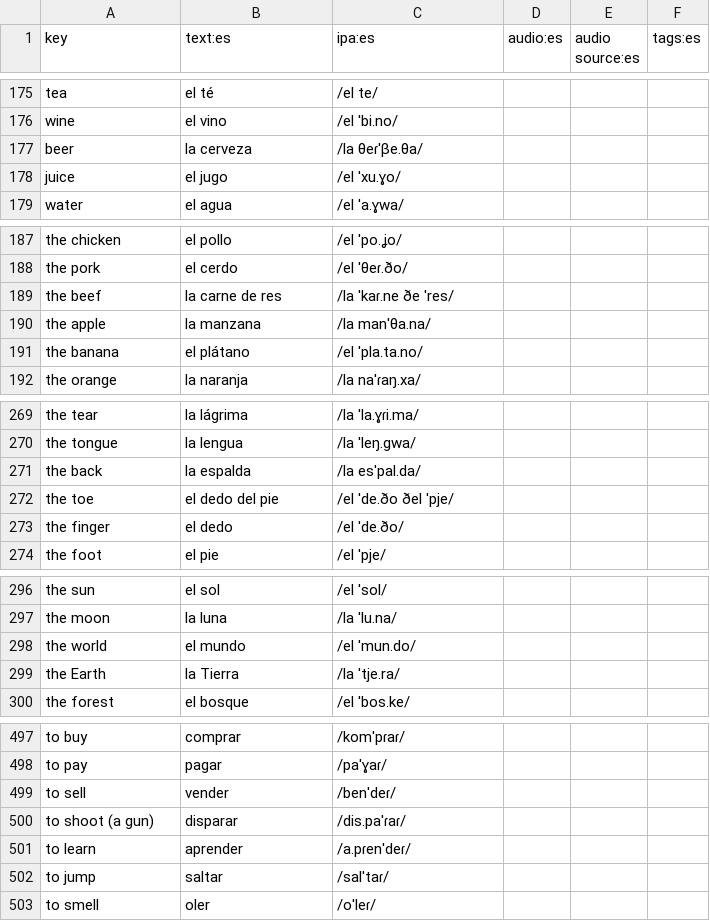
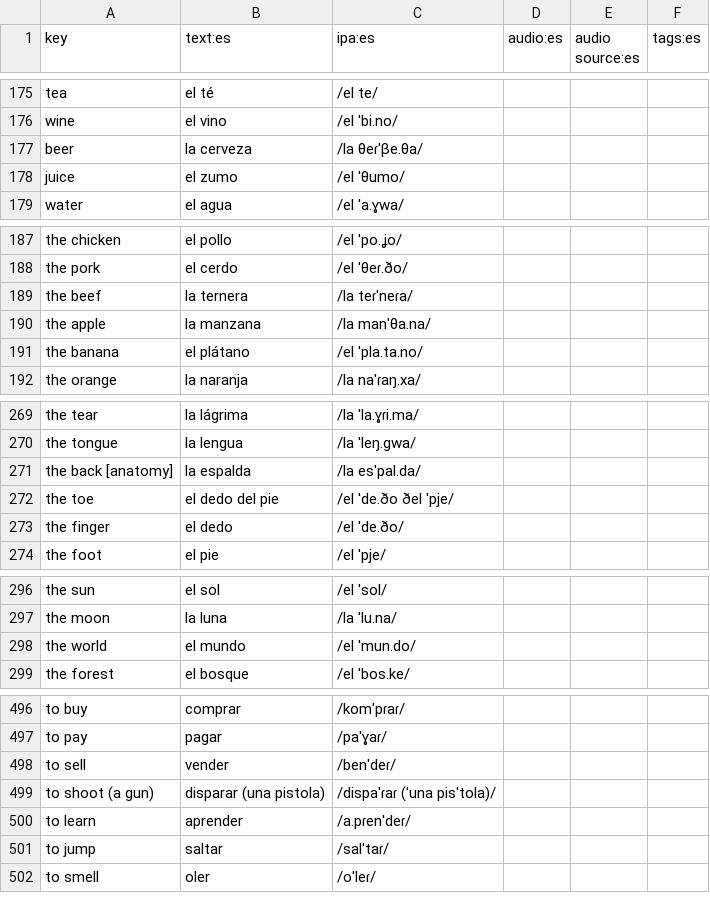
Before and after one commit to ankilangs/ankilangs, a CSV file: src/data/625_words-base-es_es.csv, drawn as a sheet; only a part is shown, gaps mark what is left out; the diff covers the shown part only.

```diff
--- a/src/data/625_words-base-es_es.csv
+++ b/src/data/625_words-base-es_es.csv
@@ -177,3 +177,3 @@ wine,el vino,/el ˈbi.no/,,,
 beer,la cerveza,/la θeɾˈβe.θa/,,,
-juice,el jugo,/el ˈxu.ɣo/,,,
+juice,el zumo,/el ˈθumo/,,,
 water,el agua,/el ˈa.ɣwa/,,,
@@ -188,3 +188,3 @@ the chicken,el pollo,/el ˈpo.ʝo/,,,
 the pork,el cerdo,/el ˈθeɾ.ðo/,,,
-the beef,la carne de res,/la ˈkaɾ.ne ðe ˈres/,,,
+the beef,la ternera,/la teɾˈneɾa/,,,
 the apple,la manzana,/la manˈθa.na/,,,
@@ -270,3 +270,3 @@ the tear,la lágrima,/la ˈla.ɣɾi.ma/,,,
 the tongue,la lengua,/la ˈleŋ.ɡwa/,,,
-the back,la espalda,/la esˈpal.da/,,,
+the back [anatomy],la espalda,/la esˈpal.da/,,,
 the toe,el dedo del pie,/el ˈde.ðo ðel ˈpje/,,,
@@ -298,3 +298,2 @@ the moon,la luna,/la ˈlu.na/,,,
 the world,el mundo,/el ˈmun.do/,,,
-the Earth,la Tierra,/la ˈtje.ra/,,,
 the forest,el bosque,/el ˈbos.ke/,,,
@@ -499,3 +498,3 @@ to pay,pagar,/paˈɣaɾ/,,,
 to sell,vender,/benˈdeɾ/,,,
-to shoot (a gun),disparar,/dis.paˈɾaɾ/,,,
+to shoot (a gun),disparar (una pistola),/dispaˈɾaɾ (ˈuna pisˈtola)/,,,
 to learn,aprender,/a.pɾenˈdeɾ/,,,
```
Also changed, not shown: 4 added rows, 4 removed rows and 7 edited cells elsewhere in this file.
